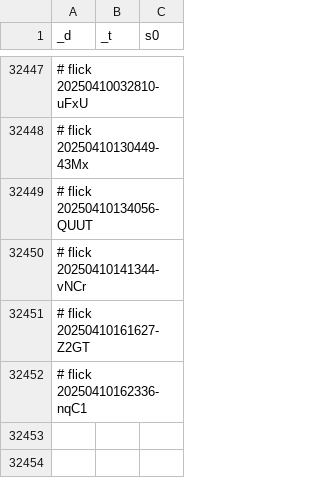
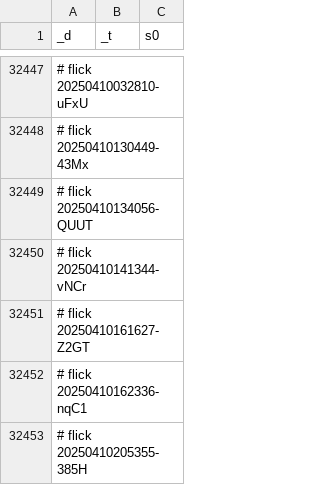
Before and after one commit to abikesa/phantom, a CSV file: kitabo/ensi/testbin/test3/assets/csv/don_esrd_s0_overall.csv, drawn as a sheet; only a part is shown, gaps mark what is left out; the diff names each change by its address in the sheet, - before the commit and + after, or states it on an @@ line.

Commit message:
kitabo/ensi/testbin/test3/assets/csv/don_esrd_s0_overall.csv

```diff
--- a/kitabo/ensi/testbin/test3/assets/csv/don_esrd_s0_overall.csv
+++ b/kitabo/ensi/testbin/test3/assets/csv/don_esrd_s0_overall.csv
+row 32453: # flick 20250410205355-385H
```
